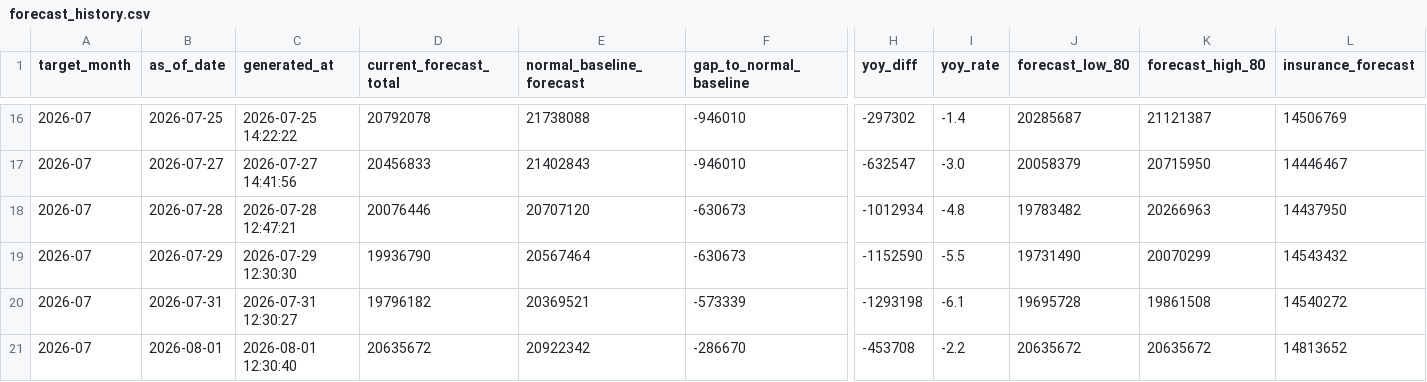
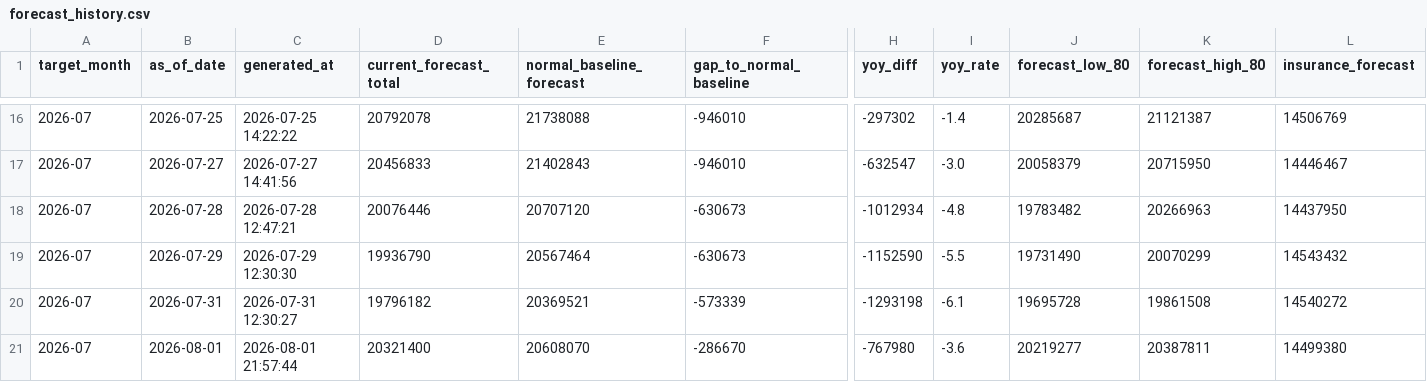
Before and after one commit to MDCJimu/mdc-forecast-viewer, a CSV file: data/2026_07/forecast_history.csv, drawn as a sheet; only a part is shown, gaps mark what is left out; the diff names each change by its address in the sheet, - before the commit and + after, or states it on an @@ line.

Commit message:
Update daily rolling forecast for 2026-08-01

```diff
--- a/data/2026_07/forecast_history.csv
+++ b/data/2026_07/forecast_history.csv
-C21 (generated_at): 2026-08-01 12:30:40
+C21 (generated_at): 2026-08-01 21:57:44
-D21 (current_forecast_total): 20635672
+D21 (current_forecast_total): 20321400
-E21 (normal_baseline_forecast): 20922342
+E21 (normal_baseline_forecast): 20608070
-H21 (yoy_diff): -453708
+H21 (yoy_diff): -767980
-I21 (yoy_rate): -2.2
+I21 (yoy_rate): -3.6
-J21 (forecast_low_80): 20635672
+J21 (forecast_low_80): 20219277
-K21 (forecast_high_80): 20635672
+K21 (forecast_high_80): 20387811
-L21 (insurance_forecast): 14813652
+L21 (insurance_forecast): 14499380
```
Also changed, not shown: 6 other files.
